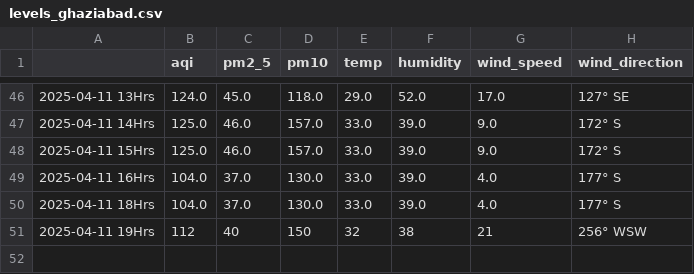
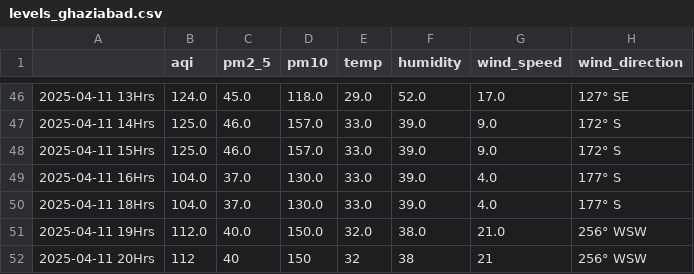
Before and after one commit to Prashant-Sharma-2056/Pollution-Tracker, a CSV file: levels_ghaziabad.csv, drawn as a sheet; only a part is shown, gaps mark what is left out.

```diff
--- a/levels_ghaziabad.csv
+++ b/levels_ghaziabad.csv
@@ -50,2 +50,3 @@
 2025-04-11 18Hrs,104.0,37.0,130.0,33.0,39.0,4.0,177° S
-2025-04-11 19Hrs,112,40,150,32,38,21,256° WSW
+2025-04-11 19Hrs,112.0,40.0,150.0,32.0,38.0,21.0,256° WSW
+2025-04-11 20Hrs,112,40,150,32,38,21,256° WSW
```
Also changed, not shown: levels_greater-noida.csv, levels_hyderabad.csv, 4 other files.
